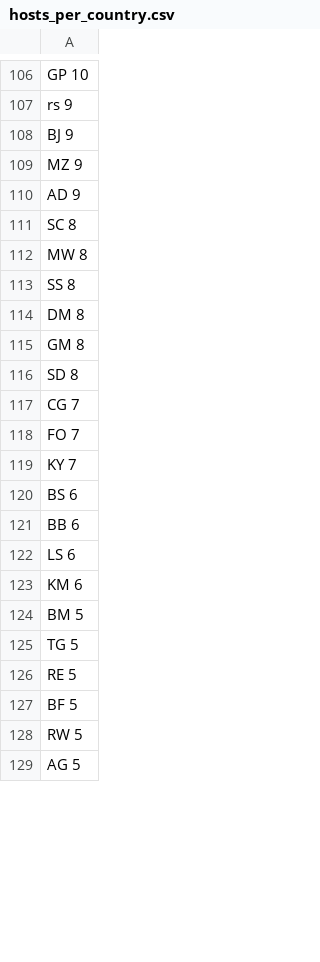
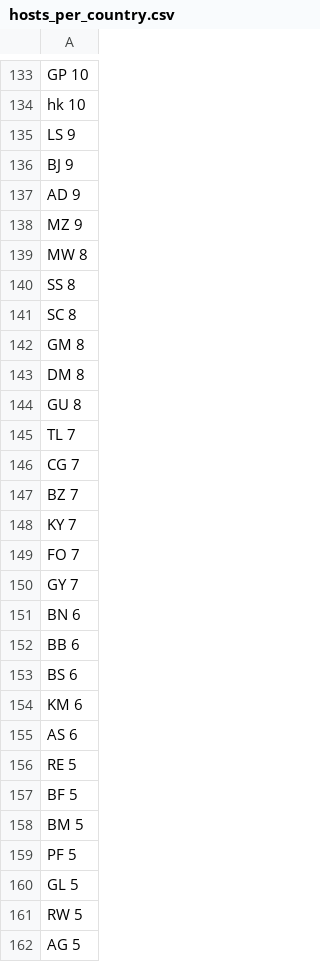
Before and after one commit to elenaf9/hypergiants-offnet-footprint, a CSV file: offnet_scan/analysis/hosts_per_country.csv, drawn as a sheet; only a part is shown, gaps mark what is left out; removed rows and columns are numbered as before the commit, all else as after; the diff covers the shown part only; the diff names each change by its address in the sheet, - before the commit and + after, or states it on an @@ line.

```diff
--- a/offnet_scan/analysis/hosts_per_country.csv
+++ b/offnet_scan/analysis/hosts_per_country.csv
-A134: rs 9
+A134: hk 10
+row 135: LS 9
-row 110: AD 9
+row 137: AD 9
-row 111: SC 8
+row 141: SC 8
+row 142: GM 8
-A144: GM 8
+A144: GU 8
-A145: SD 8
+A145: TL 7
+row 147: BZ 7
+row 148: KY 7
-A150: KY 7
+A150: GY 7
+row 151: BN 6
-row 121: BB 6
+row 152: BB 6
-row 122: LS 6
-A155: BM 5
+A155: AS 6
-row 125: TG 5
+row 164: TG 5
+row 158: BM 5
+row 159: PF 5
+row 160: GL 5
```
Also changed, not shown: 55 added rows, 27 removed rows, 7 moved rows and 44 edited cells elsewhere in this file, offnet_scan/analysis/ASes_per_country.csv, 5 other files.
